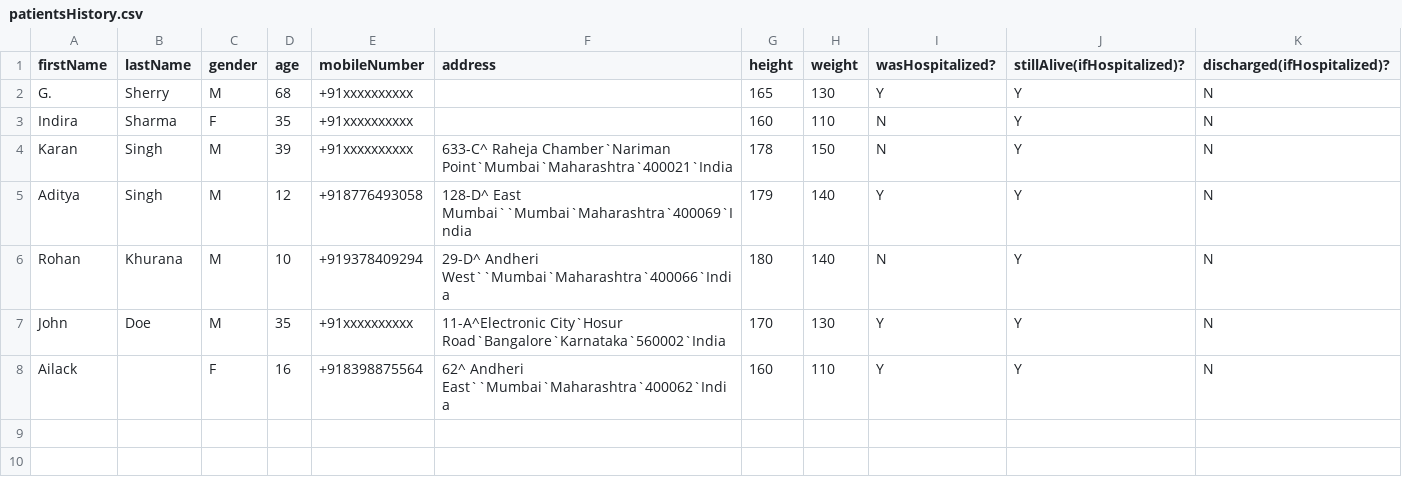
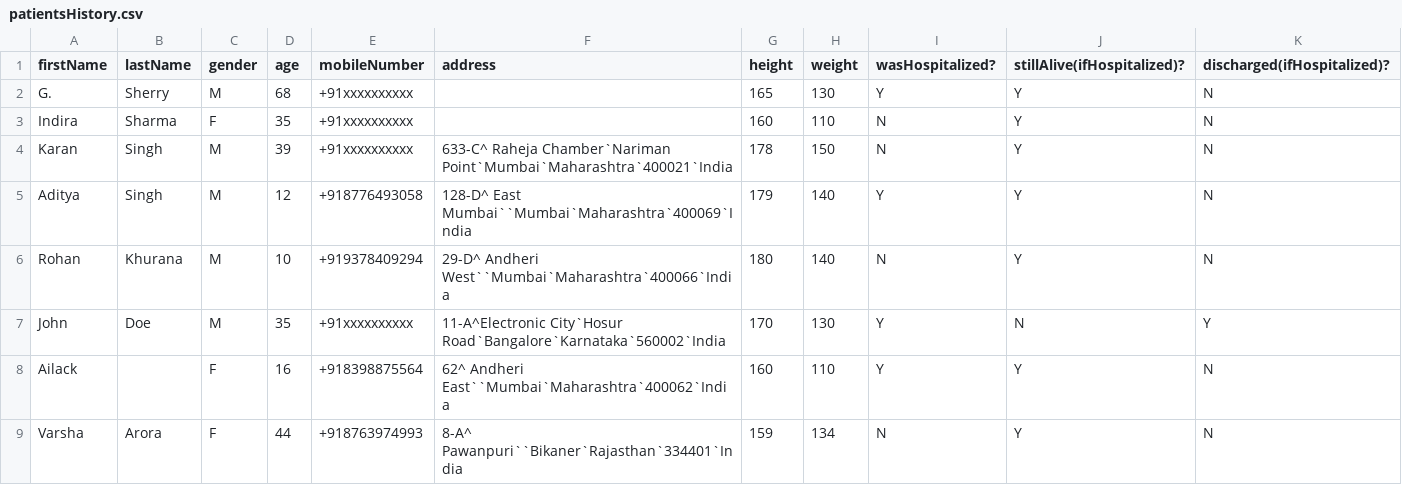
Before and after one commit to vector316/hospital-mng-system, a CSV file: data/patientsHistory.csv, drawn as a sheet.

```diff
--- a/data/patientsHistory.csv
+++ b/data/patientsHistory.csv
@@ -6,3 +6,4 @@ Aditya,Singh,M,12,+918776493058,128-D^ East Mumbai``Mumbai`Maharashtra`400069`In
 Rohan,Khurana,M,10,+919378409294,29-D^ Andheri West``Mumbai`Maharashtra`400066`India,180,140,N,Y,N
-John,Doe,M,35,+91xxxxxxxxxx,11-A^Electronic City`Hosur Road`Bangalore`Karnataka`560002`India,170,130,Y,Y,N
+John,Doe,M,35,+91xxxxxxxxxx,11-A^Electronic City`Hosur Road`Bangalore`Karnataka`560002`India,170,130,Y,N,Y
 Ailack,,F,16,+918398875564,62^ Andheri East``Mumbai`Maharashtra`400062`India,160,110,Y,Y,N
+Varsha,Arora,F,44,+918763974993,8-A^ Pawanpuri``Bikaner`Rajasthan`334401`India,159,134,N,Y,N
```
Also changed, not shown: data/patients.csv, 8 other files.
